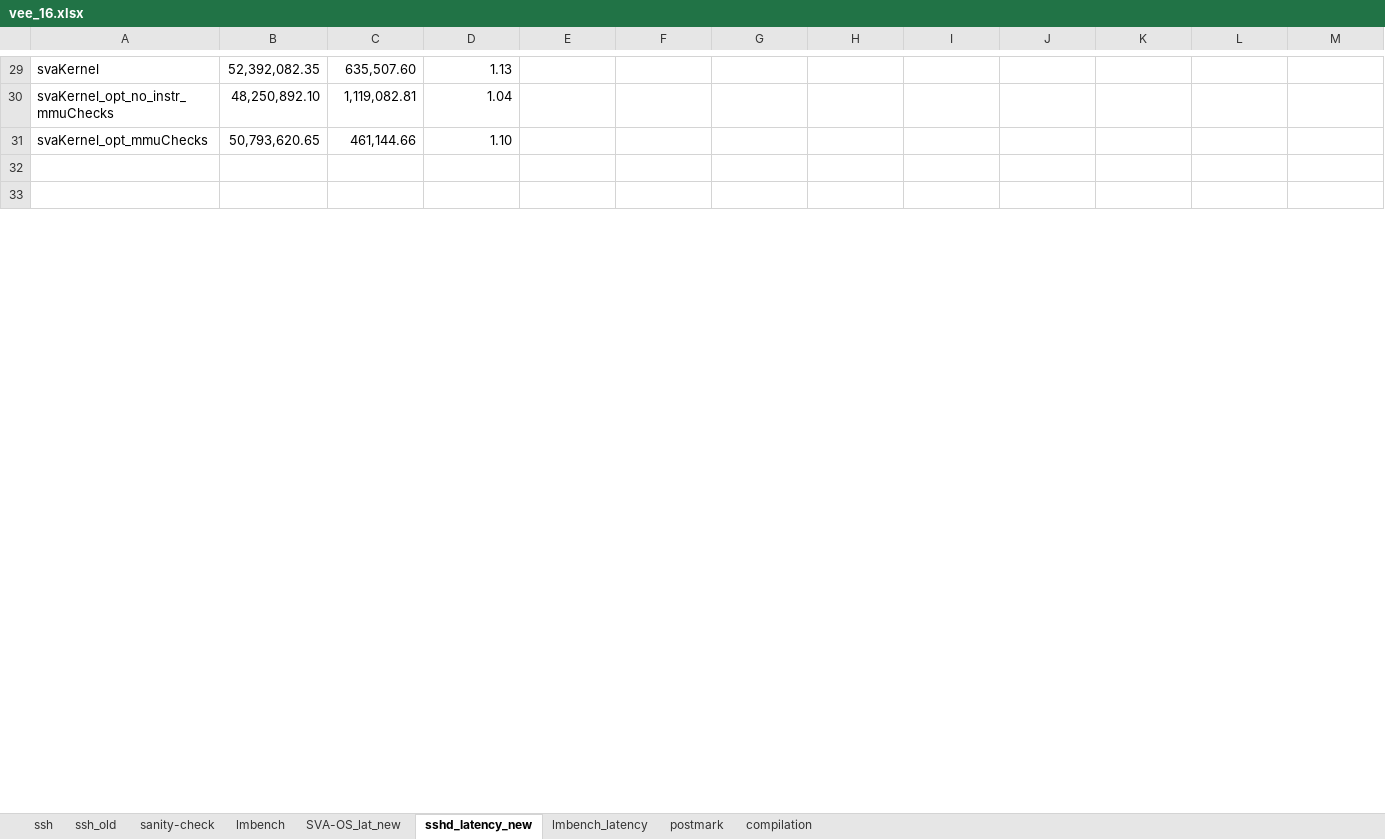
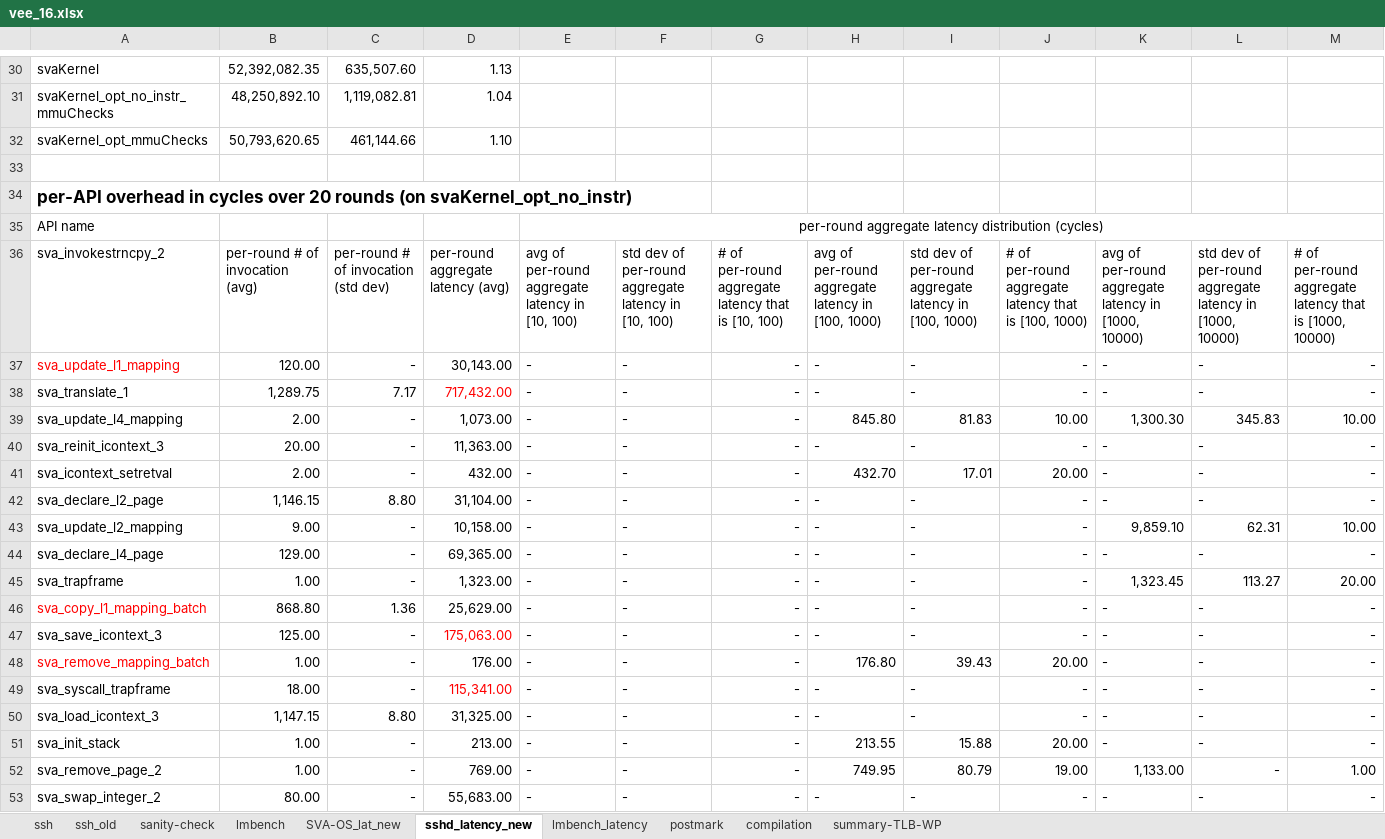
Before and after one commit to XiaowanDong/sva_results, an Excel workbook: vee_16.xlsx, sheet sshd_latency_new, drawn as a sheet; only a part is shown, gaps mark what is left out; the shorter side is filled out with more unchanged rows; values as stored, in another font and other column widths than the file's, no borders; rows hold the shown columns only; the diff covers the shown part only; the diff names each change by its address in the sheet, - before the commit and + after, or states it on an @@ line.

```diff
--- a/vee_16.xlsx (sheet sshd_latency_new)
+++ b/vee_16.xlsx (sheet sshd_latency_new)
+sheet tab: summary-TLB-WP
+row 34: per-API overhead in cycles over 20 rounds (on svaKernel_opt_no_instr)
+row 35: API name |  |  |  | per-round aggregate latency distribution (cycles)
+row 36: sva_invokestrncpy_2 | per-round # of invocation (avg) | per-round # of invocation (std dev) | per-round aggregate latency (avg) | avg of per-round aggregate latency in [10, 100) | std dev of per-round aggregate latency in [10, 100) | # of per-round aggregate latency that is [10, 100) | avg of per-round aggregate latency in [100, 1000) | std dev of per-round aggregate latency in [100, 1000) | # of per-round aggregate latency that is [100, 1000) | avg of per-round aggregate latency in [1000, 10000) | std dev of per-round aggregate latency in [1000, 10000) | # of per-round aggregate latency that is [1000, 10000)
+row 37: sva_update_l1_mapping | 120.00 | - | 30,143.00 | - | - | - | - | - | - | - | - | -
+row 38: sva_translate_1 | 1,289.75 | 7.17 | 717,432.00 | - | - | - | - | - | - | - | - | -
+row 39: sva_update_l4_mapping | 2.00 | - | 1,073.00 | - | - | - | 845.80 | 81.83 | 10.00 | 1,300.30 | 345.83 | 10.00
+row 40: sva_reinit_icontext_3 | 20.00 | - | 11,363.00 | - | - | - | - | - | - | - | - | -
+row 41: sva_icontext_setretval | 2.00 | - | 432.00 | - | - | - | 432.70 | 17.01 | 20.00 | - | - | -
+row 42: sva_declare_l2_page | 1,146.15 | 8.80 | 31,104.00 | - | - | - | - | - | - | - | - | -
+row 43: sva_update_l2_mapping | 9.00 | - | 10,158.00 | - | - | - | - | - | - | 9,859.10 | 62.31 | 10.00
+row 44: sva_declare_l4_page | 129.00 | - | 69,365.00 | - | - | - | - | - | - | - | - | -
+row 45: sva_trapframe | 1.00 | - | 1,323.00 | - | - | - | - | - | - | 1,323.45 | 113.27 | 20.00
+row 46: sva_copy_l1_mapping_batch | 868.80 | 1.36 | 25,629.00 | - | - | - | - | - | - | - | - | -
+row 47: sva_save_icontext_3 | 125.00 | - | 175,063.00 | - | - | - | - | - | - | - | - | -
+row 48: sva_remove_mapping_batch | 1.00 | - | 176.00 | - | - | - | 176.80 | 39.43 | 20.00 | - | - | -
+row 49: sva_syscall_trapframe | 18.00 | - | 115,341.00 | - | - | - | - | - | - | - | - | -
+row 50: sva_load_icontext_3 | 1,147.15 | 8.80 | 31,325.00 | - | - | - | - | - | - | - | - | -
+row 51: sva_init_stack | 1.00 | - | 213.00 | - | - | - | 213.55 | 15.88 | 20.00 | - | - | -
+row 52: sva_remove_page_2 | 1.00 | - | 769.00 | - | - | - | 749.95 | 80.79 | 19.00 | 1,133.00 | - | 1.00
+row 53: sva_swap_integer_2 | 80.00 | - | 55,683.00 | - | - | - | - | - | - | - | - | -
```
Also changed, not shown: 23 added rows, 42 removed rows, 2 moved rows, 35 edited cells and merged cells elsewhere in this sheet, sheet postmark, formulas that keep their value.
